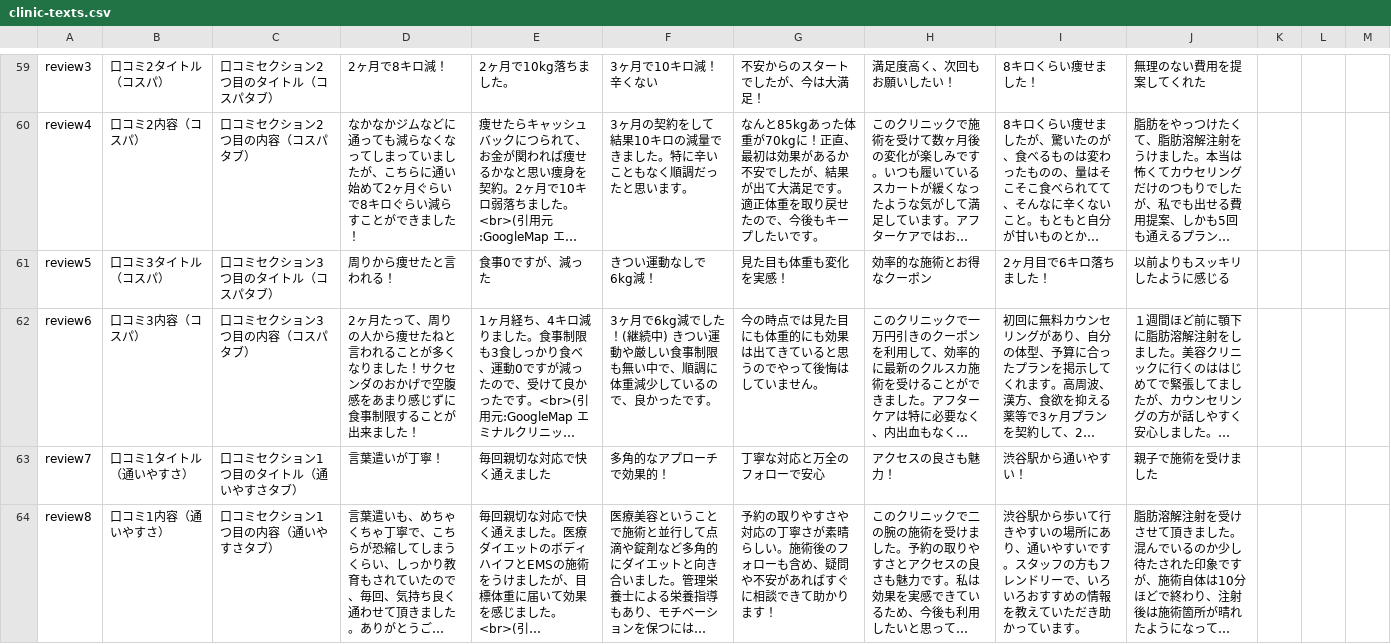
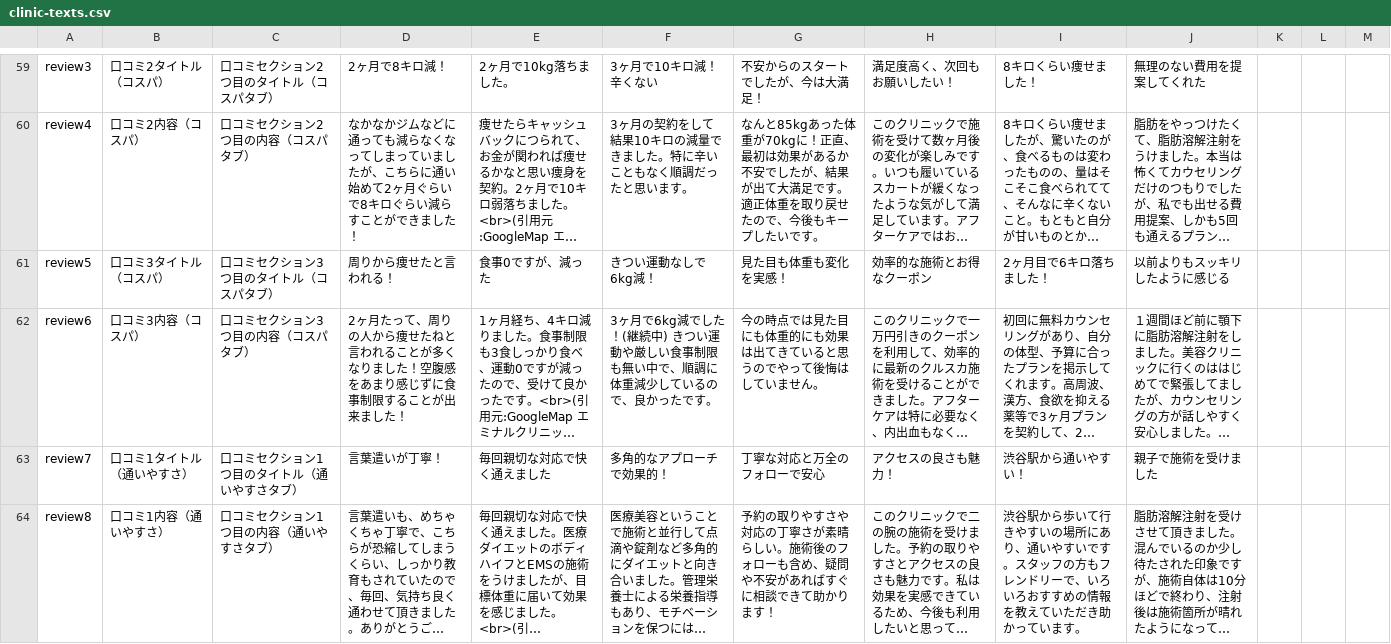
Before and after one commit to senjinholdings/GSA_Medical_Diet, a CSV file: medical-diet001/data/clinic-texts.csv, drawn as a sheet; only a part is shown, gaps mark what is left out; long unchanged cells end in …; the diff names each change by its address in the sheet, - before the commit and + after, or states it on an @@ line.

Commit message:
Update medical-diet001/data/clinic-texts.csv from spreadsheet

```diff
--- a/medical-diet001/data/clinic-texts.csv
+++ b/medical-diet001/data/clinic-texts.csv
-D62: …ました！サクセンダのおかげで空腹感を…
+D62: …ました！空腹感を…
```
